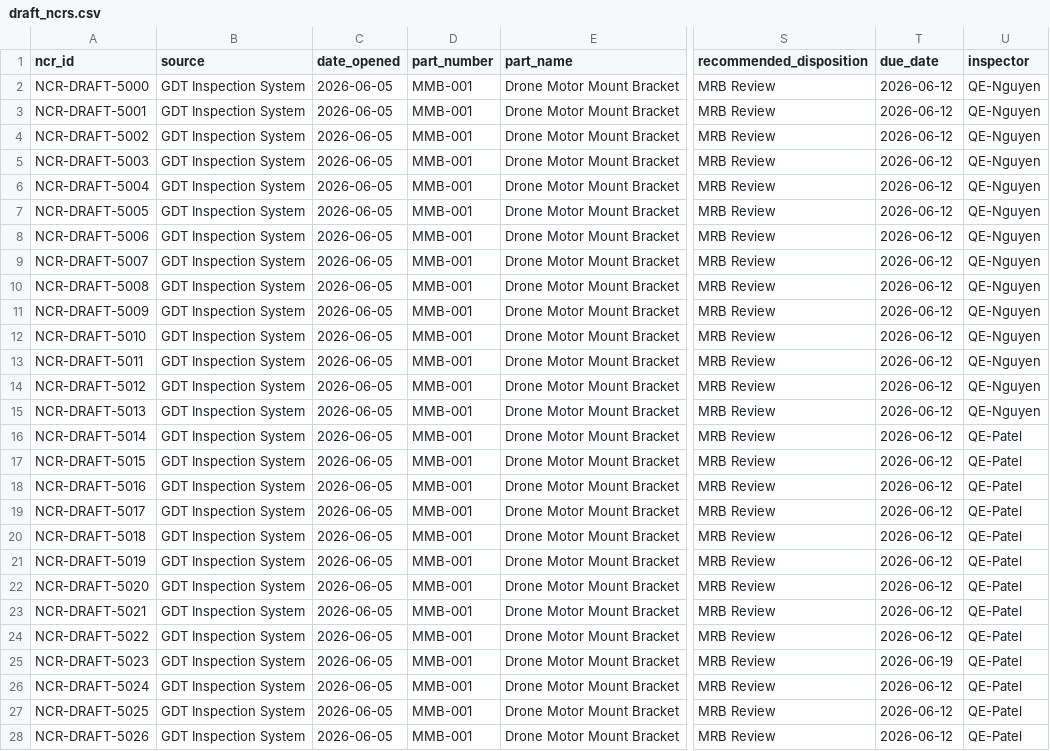
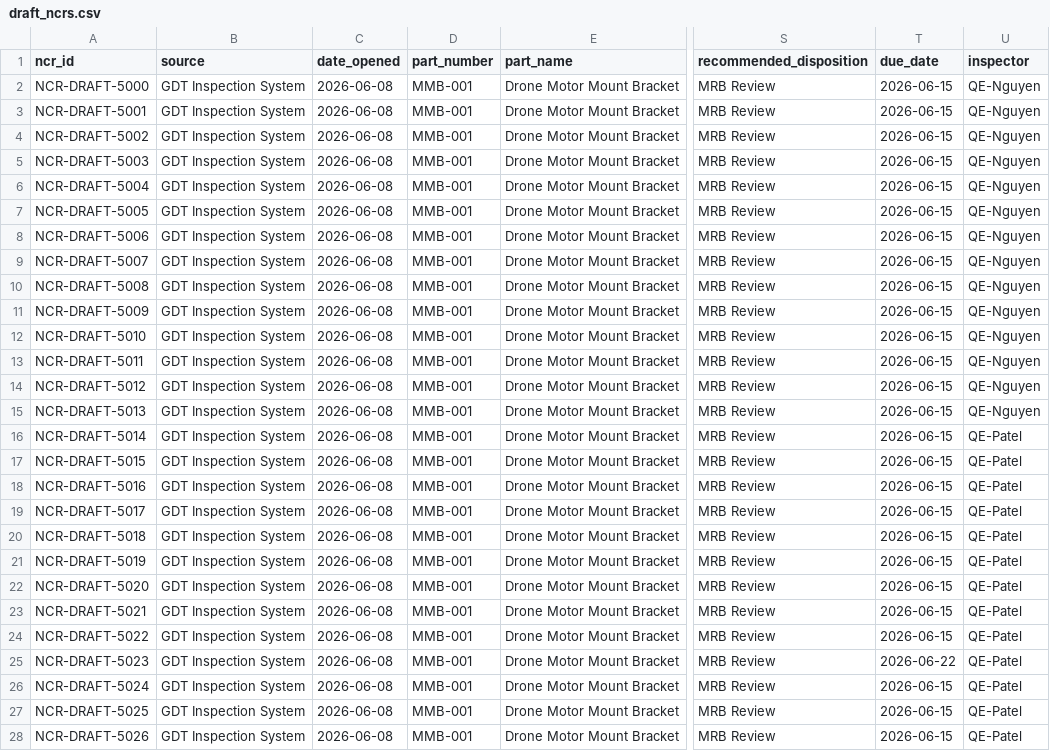
Before and after one commit to vjsiddha/Drone-Manufacturing-Quality-Portfolio, a CSV file: data/draft_ncrs.csv, drawn as a sheet; only a part is shown, gaps mark what is left out; the diff covers the shown part only; the diff names each change by its address in the sheet, - before the commit and + after, or states it on an @@ line.

```diff
--- a/data/draft_ncrs.csv
+++ b/data/draft_ncrs.csv
-C2:C28 (date_opened): 2026-06-05
+C2:C28 (date_opened): 2026-06-08
-T2:T24 (due_date): 2026-06-12
+T2:T24 (due_date): 2026-06-15
-T25 (due_date): 2026-06-19
+T25 (due_date): 2026-06-22
-T26:T28 (due_date): 2026-06-12
+T26:T28 (due_date): 2026-06-15
```
Also changed, not shown: 124 edited cells elsewhere in this file, data/propulsion_fmea.csv, 21 other files.
